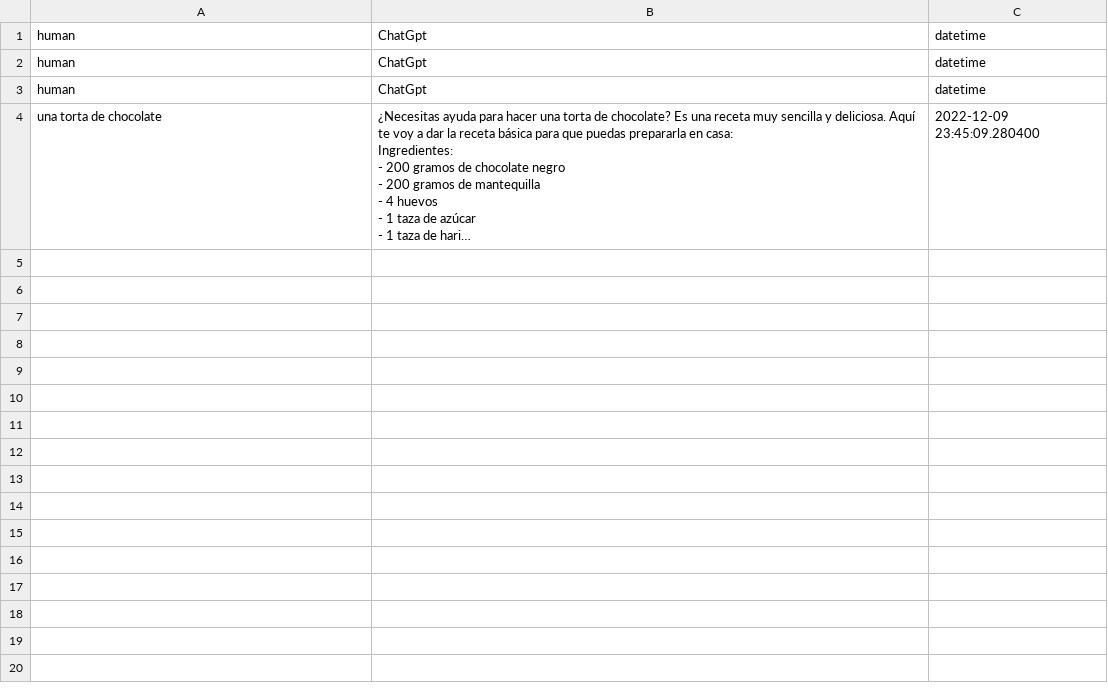
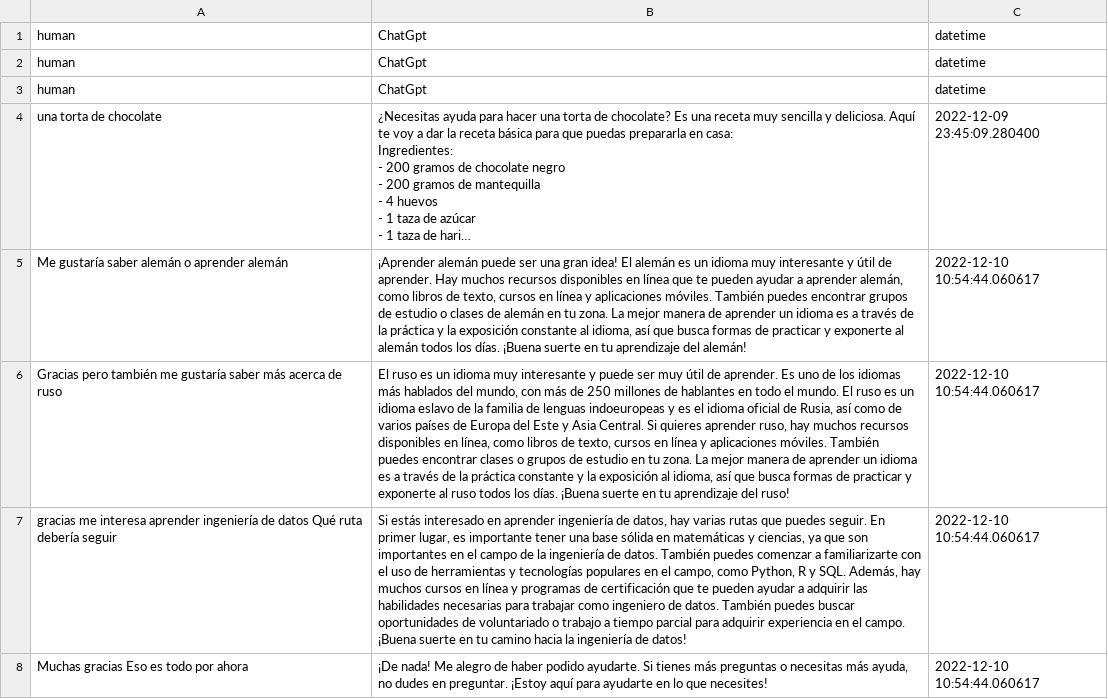
Before and after one commit to edwight-delgado/ChatGpt-speech-recognition-, a CSV file: dialogue.csv, drawn as a sheet; only a part is shown; long unchanged cells end in …; the diff covers the shown part only; the diff names each change by its address in the sheet, - before the commit and + after, or states it on an @@ line.

```diff
--- a/dialogue.csv
+++ b/dialogue.csv
+row 5: Me gustaría saber alemán o aprender alemán | ¡Aprender alemán puede ser una gran idea! El alemán es un idioma muy interesante y útil de aprender. Hay muchos recursos disponibles en línea que te pueden ayudar a aprender alemán, como libros de texto, cursos en línea y aplicaciones móviles. También puedes encontrar grupos de estudio o clases de alemán en tu zona. La mejor manera de aprender un idioma es a través de la práctica y la exposición constante al idioma, así que busca formas de practicar y exponerte al alemán todos los días. ¡Buena suerte en tu aprendizaje del alemán! | 2022-12-10 10:54:44.060617
+row 6: Gracias pero también me gustaría saber más acerca de ruso | El ruso es un idioma muy interesante y puede ser muy útil de aprender. Es uno de los idiomas más hablados del mundo, con más de 250 millones de hablantes en todo el mundo. El ruso es un idioma eslavo de la familia de lenguas indoeuropeas y es el idioma oficial de Rusia, así como de varios países de Europa del Este y Asia Central. Si quieres aprender ruso, hay muchos recursos disponibles en línea, como libros de texto, cursos en línea y aplicaciones móviles. También puedes encontrar clases o grupos de estudio en tu zona. La mejor manera de aprender un idioma es a través de la práctica constante y la exposición al idioma, así que busca formas de practicar y exponerte al ruso todos los días. ¡Buena suerte en tu aprendizaje del ruso! | 2022-12-10 10:54:44.060617
+row 7: gracias me interesa aprender ingeniería de datos Qué ruta debería seguir | Si estás interesado en aprender ingeniería de datos, hay varias rutas que puedes seguir. En primer lugar, es importante tener una base sólida en matemáticas y ciencias, ya que son importantes en el campo de la ingeniería de datos. También puedes comenzar a familiarizarte con el uso de herramientas y tecnologías populares en el campo, como Python, R y SQL. Además, hay muchos cursos en línea y programas de certificación que te pueden ayudar a adquirir las habilidades necesarias para trabajar como ingeniero de datos. También puedes buscar oportunidades de voluntariado o trabajo a tiempo parcial para adquirir experiencia en el campo. ¡Buena suerte en tu camino hacia la ingeniería de datos! | 2022-12-10 10:54:44.060617
+row 8: Muchas gracias Eso es todo por ahora | ¡De nada! Me alegro de haber podido ayudarte. Si tienes más preguntas o necesitas más ayuda, no dudes en preguntar. ¡Estoy aquí para ayudarte en lo que necesites! | 2022-12-10 10:54:44.060617
```
Also changed, not shown: 3 added rows elsewhere in this file, 2 other files.
